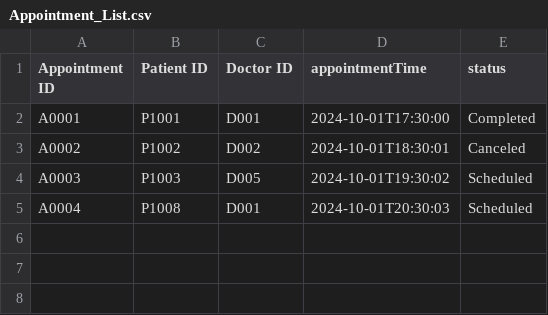
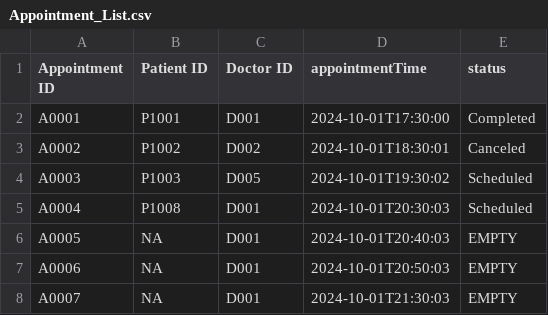
Before and after one commit to AlasamAkkit/SC2002-project, a CSV file: HMS/Data/Appointment_List.csv, drawn as a sheet.

Commit message:
updated for test cases 1-7
added clear function to loadappointments in appointmentmanager because it was duplicating data

added setPatientID and setDoctorID methods to appointment class

finished test cases for patient except 8 because we haven't created past appointment records i think

Initialised some dummy variables to be removed after implementing doctor available slots

```diff
--- a/HMS/Data/Appointment_List.csv
+++ b/HMS/Data/Appointment_List.csv
@@ -5 +5,4 @@ A0003,P1003,D005,2024-10-01T19:30:02,Scheduled
 A0004,P1008,D001,2024-10-01T20:30:03,Scheduled
+A0005,NA,D001,2024-10-01T20:40:03,EMPTY
+A0006,NA,D001,2024-10-01T20:50:03,EMPTY
+A0007,NA,D001,2024-10-01T21:30:03,EMPTY
```
Also changed, not shown: 4 other files.
